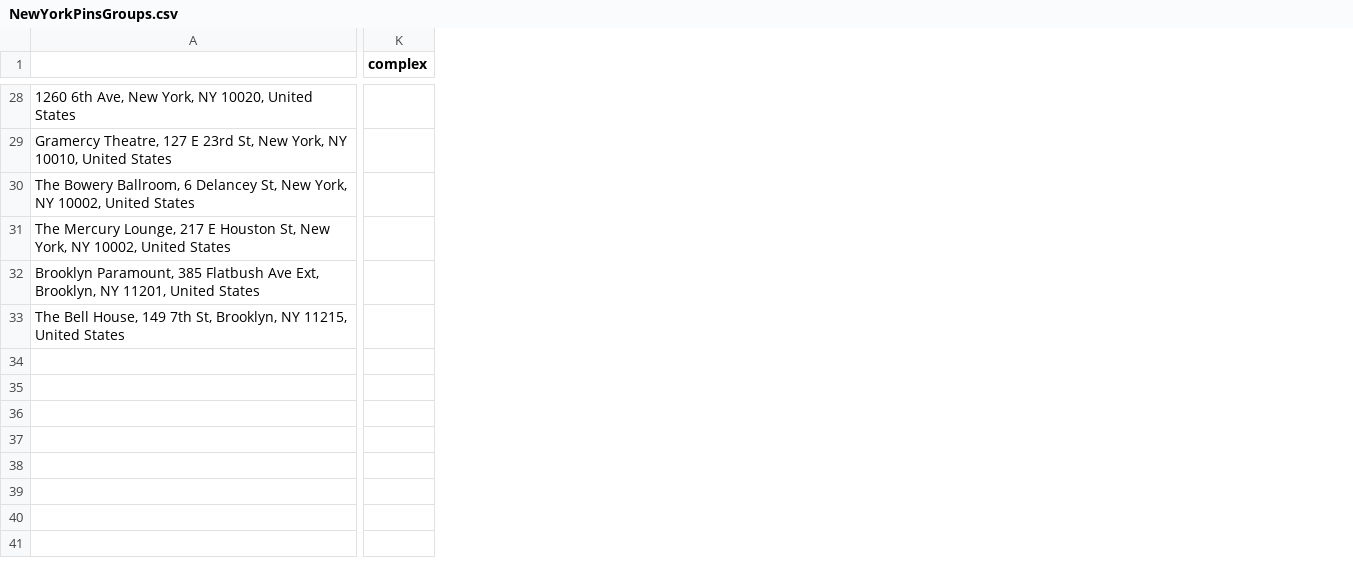
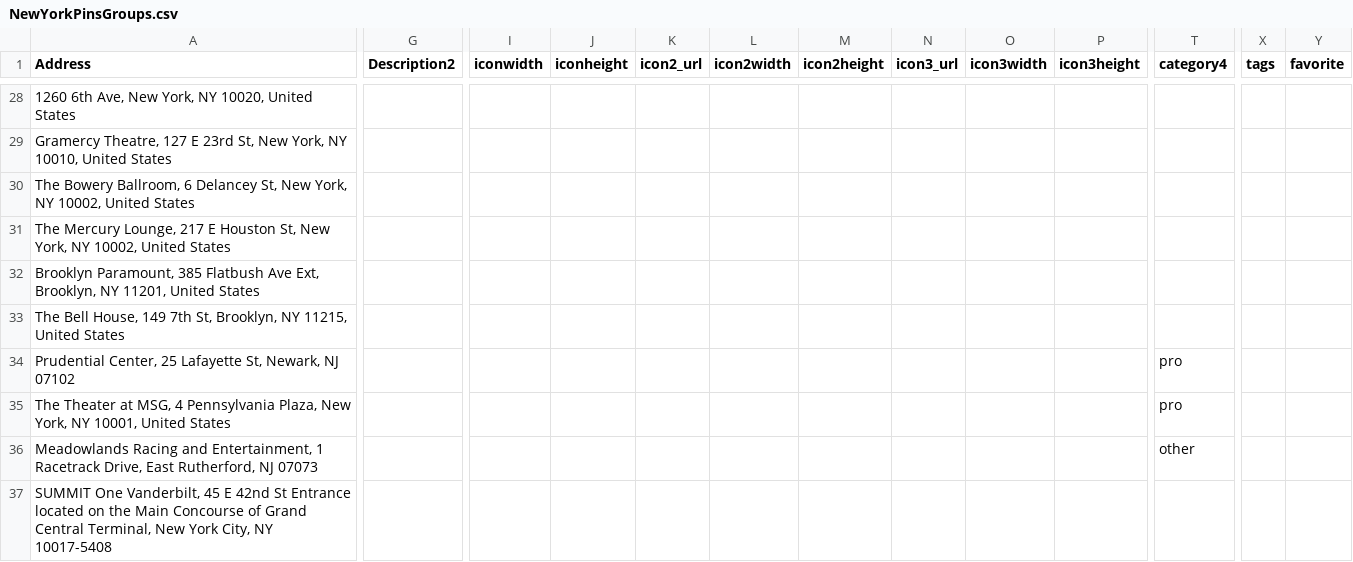
Before and after one commit to mapabuena/BA, a CSV file: NewYorkPinsGroups.csv, drawn as a sheet; only a part is shown, gaps mark what is left out; removed rows and columns are numbered as before the commit, all else as after; rows hold the shown columns only; the diff covers the shown part only; the diff names each change by its address in the sheet, - before the commit and + after, or states it on an @@ line.

```diff
--- a/NewYorkPinsGroups.csv
+++ b/NewYorkPinsGroups.csv
+column G (Description2), empty
+column I (iconwidth), empty
+column J (iconheight), empty
+column K (icon2_url), empty
+column L (icon2width), empty
+column M (icon2height), empty
+column N (icon3_url), empty
+column O (icon3width), empty
+column P (icon3height), empty
-column K (complex), empty
+column T (category4), empty
+column X (tags), empty
+column Y (favorite), empty
-A1: (empty)
+A1: Address
+row 34: Prudential Center, 25 Lafayette St, Newark, NJ 07102 |  |  |  |  |  |  |  |  |  | pro
+row 35: The Theater at MSG, 4 Pennsylvania Plaza, New York, NY 10001, United States |  |  |  |  |  |  |  |  |  | pro
+row 36: Meadowlands Racing and Entertainment, 1 Racetrack Drive, East Rutherford, NJ 07073 |  |  |  |  |  |  |  |  |  | other
+row 37: SUMMIT One Vanderbilt, 45 E 42nd St Entrance located on the Main Concourse of Grand Central Terminal, New York City, NY 10017-5408
```
Also changed, not shown: 4 added rows, 2 added columns and 43 edited cells elsewhere in this file.
